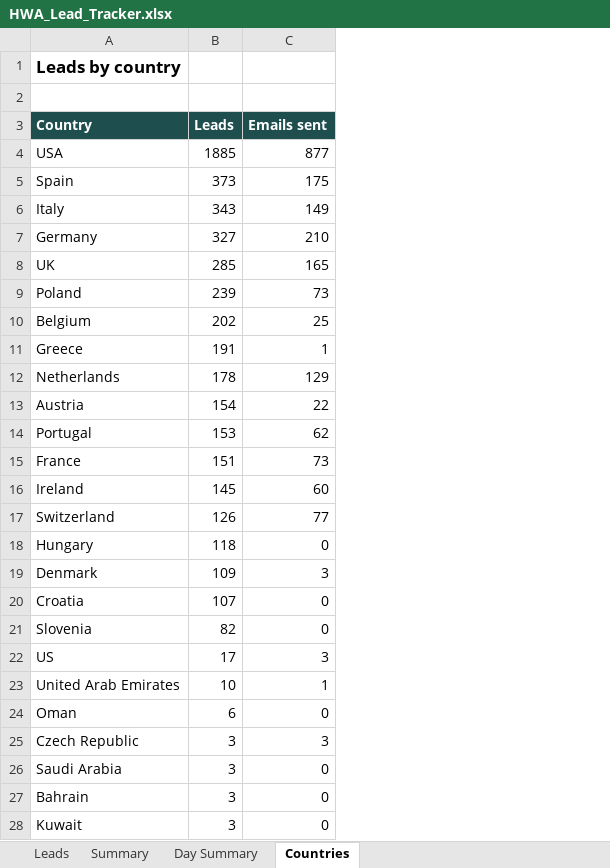
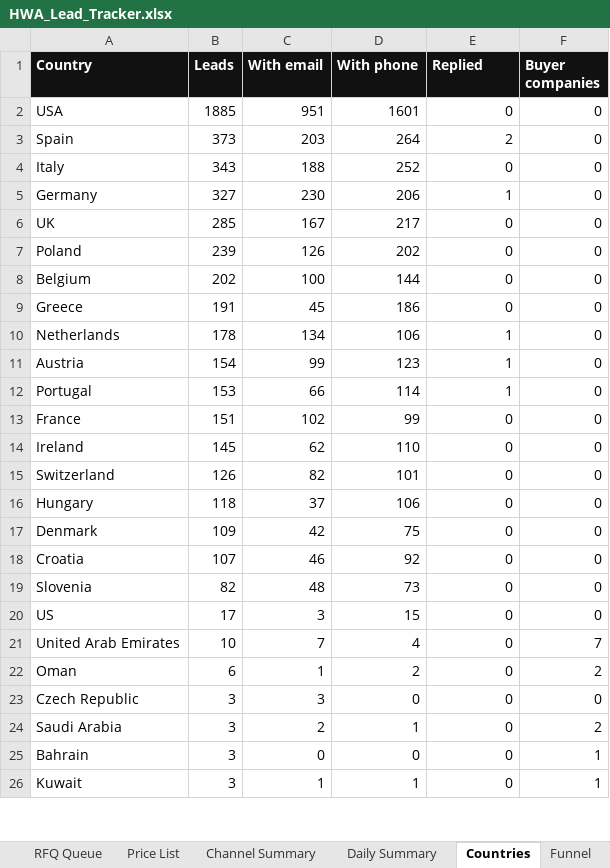
Before and after one commit to hsnwarriorapparel-dot/hsn-business, an Excel workbook: HWA_Lead_Tracker.xlsx, sheet Countries, drawn as a sheet; only a part is shown; values as stored, in another font and other column widths than the file's, no borders; removed rows and columns are numbered as before the commit, all else as after; the diff covers the shown part only; the diff names each change by its address in the sheet, - before the commit and + after, or states it on an @@ line.

Commit message:
Auto-backup 2026-11-08 19:00 UTC
Files backed up:
HSN_Price_List.pdf
HWA_Lead_Tracker.xlsx
build_full_tracker.py
build_price_list.py
company_reach.py
leads.csv
leads_safe_write.py
rebuild_tracker_day.py
spam_check.py

```diff
--- a/HWA_Lead_Tracker.xlsx (sheet Countries)
+++ b/HWA_Lead_Tracker.xlsx (sheet Countries)
+sheet tab: RFQ Queue
+sheet tab: Price List
+sheet tab: Channel Summary
+sheet tab: Daily Summary
+sheet tab: Funnel
+column C (With email), rows 2-26: 951 | 203 | 188 | 230 | 167 | 126 | 100 | 45 | 134 | 99 | 66 | 102 | 62 | 82 | 37 | 42 | 46 | 48 | 3 | 7 | 1 | 3 | 2 | 0 | 1
+column D (With phone), rows 2-26: 1601 | 264 | 252 | 206 | 217 | 202 | 144 | 186 | 106 | 123 | 114 | 99 | 110 | 101 | 106 | 75 | 92 | 73 | 15 | 4 | 2 | 0 | 1 | 0 | 1
+column F (Buyer companies), rows 2-26: 0 | 0 | 0 | 0 | 0 | 0 | 0 | 0 | 0 | 0 | 0 | 0 | 0 | 0 | 0 | 0 | 0 | 0 | 0 | 7 | 2 | 0 | 2 | 1 | 1
-row 1: Leads by country
-row 2: (empty)
-A1:B1 fill: #1F4E4F
+A1:B1 fill: #111111
-E1: Emails sent
+E1: Replied
-E1 fill: #1F4E4F
+E1 fill: #111111
-E2 (Replied): 877
+E2 (Replied): 0
-E3 (Replied): 175
+E3 (Replied): 2
-E4 (Replied): 149
+E4 (Replied): 0
-E5 (Replied): 210
+E5 (Replied): 1
-E6 (Replied): 165
+E6 (Replied): 0
-E7 (Replied): 73
+E7 (Replied): 0
-E8 (Replied): 25
+E8 (Replied): 0
-E9 (Replied): 1
+E9 (Replied): 0
-E10 (Replied): 129
+E10 (Replied): 1
-E11 (Replied): 22
+E11 (Replied): 1
-E12 (Replied): 62
+E12 (Replied): 1
-E13 (Replied): 73
+E13 (Replied): 0
-E14 (Replied): 60
+E14 (Replied): 0
-E15 (Replied): 77
+E15 (Replied): 0
-E17 (Replied): 3
+E17 (Replied): 0
-E20 (Replied): 3
+E20 (Replied): 0
-E21 (Replied): 1
+E21 (Replied): 0
-E23 (Replied): 3
+E23 (Replied): 0
```
Also changed, not shown: 3 edited cells elsewhere in this sheet, sheet Replied, sheet Buyer Companies, sheet Leads, other sheet tabs, 8 other files.
